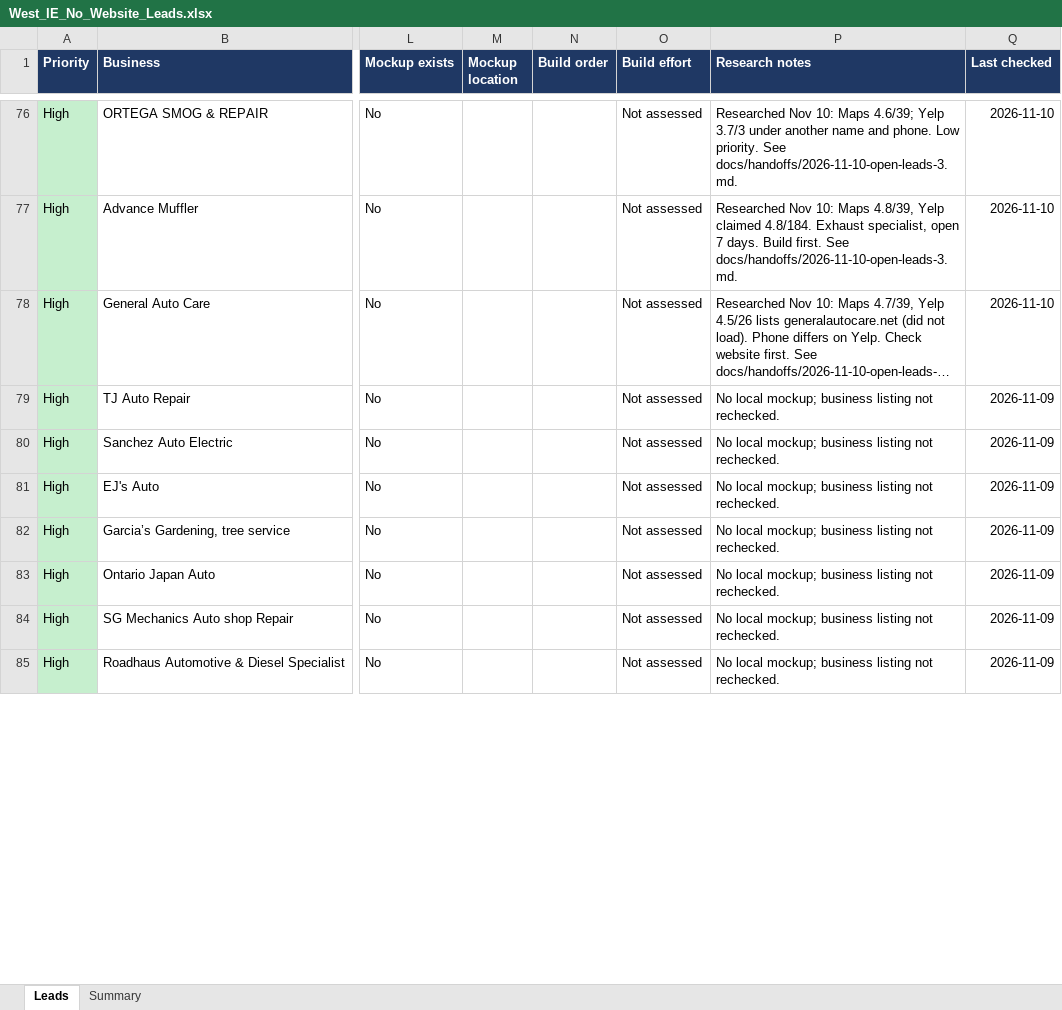
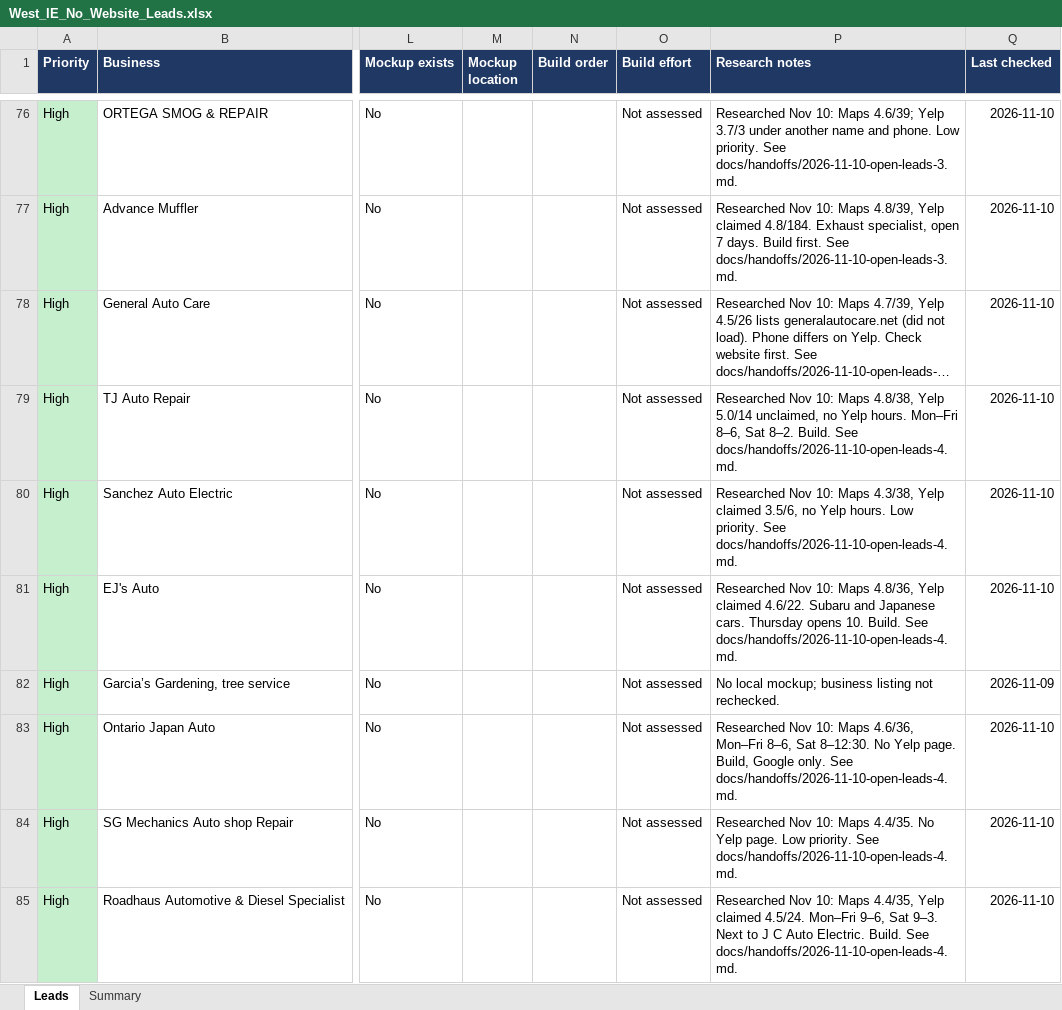
Before and after one commit to Phan-Vincent/Phan-Rodriguez-LLC, an Excel workbook: leads/West_IE_No_Website_Leads.xlsx, sheet Leads, drawn as a sheet; only a part is shown, gaps mark what is left out; long unchanged cells end in …; values as stored, in another font and other column widths than the file's, no borders; conditional formats and table styles not drawn; the diff covers the shown part only; the diff names each change by its address in the sheet, - before the commit and + after, or states it on an @@ line.

```diff
--- a/leads/West_IE_No_Website_Leads.xlsx (sheet Leads)
+++ b/leads/West_IE_No_Website_Leads.xlsx (sheet Leads)
-P79 (Research notes): No local mockup; business listing not rechecked.
+P79 (Research notes): Researched Nov 10: Maps 4.8/38, Yelp 5.0/14 unclaimed, no Yelp hours. Mon–Fri 8–6, Sat 8–2. Build. See docs/handoffs/2026-11-10-open-leads-4.md.
-Q79:Q81 (Last checked): 2026-11-09
+Q79:Q81 (Last checked): 2026-11-10
-P80 (Research notes): No local mockup; business listing not rechecked.
+P80 (Research notes): Researched Nov 10: Maps 4.3/38, Yelp claimed 3.5/6, no Yelp hours. Low priority. See docs/handoffs/2026-11-10-open-leads-4.md.
-P81 (Research notes): No local mockup; business listing not rechecked.
+P81 (Research notes): Researched Nov 10: Maps 4.8/36, Yelp claimed 4.6/22. Subaru and Japanese cars. Thursday opens 10. Build. See docs/handoffs/2026-11-10-open-leads-4.md.
-P83 (Research notes): No local mockup; business listing not rechecked.
+P83 (Research notes): Researched Nov 10: Maps 4.6/36, Mon–Fri 8–6, Sat 8–12:30. No Yelp page. Build, Google only. See docs/handoffs/2026-11-10-open-leads-4.md.
-Q83:Q85 (Last checked): 2026-11-09
+Q83:Q85 (Last checked): 2026-11-10
-P84 (Research notes): No local mockup; business listing not rechecked.
+P84 (Research notes): Researched Nov 10: Maps 4.4/35. No Yelp page. Low priority. See docs/handoffs/2026-11-10-open-leads-4.md.
-P85 (Research notes): No local mockup; business listing not rechecked.
+P85 (Research notes): Researched Nov 10: Maps 4.4/35, Yelp claimed 4.5/24. Mon–Fri 9–6, Sat 9–3. Next to J C Auto Electric. Build. See docs/handoffs/2026-11-10-open-leads-4.md.
```
Also changed, not shown: 12 edited cells elsewhere in this sheet, 4 other files.
